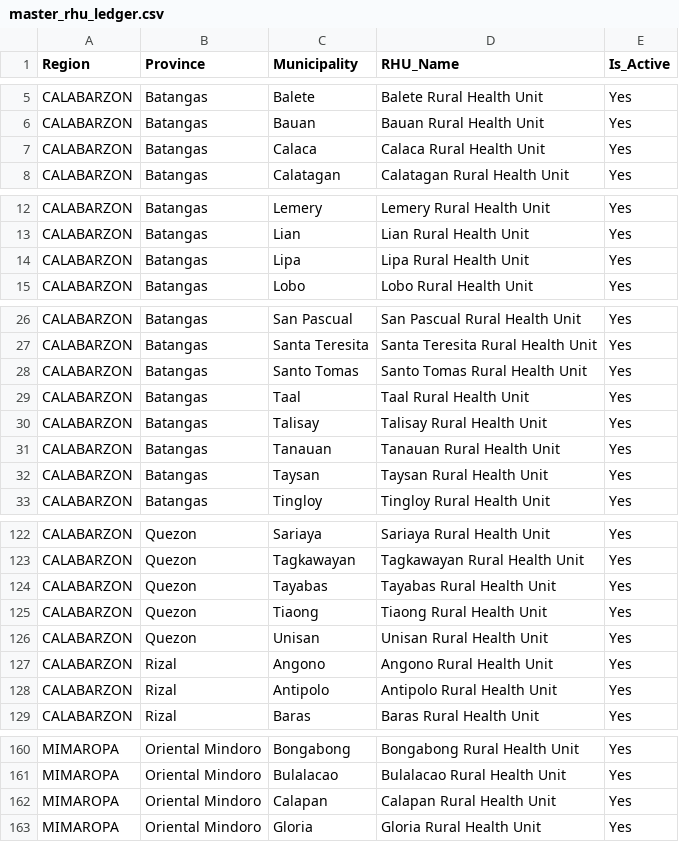
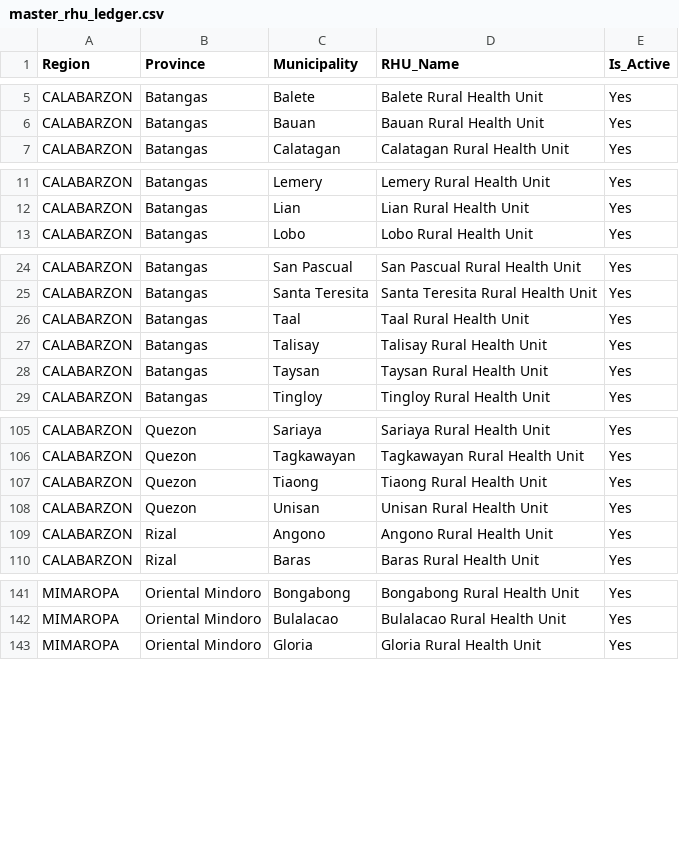
Before and after one commit to IS-Capstone-Group9/medshield-alt-working-repo, a CSV file: data/medshield/reference_loc/master_rhu_ledger.csv, drawn as a sheet; only a part is shown, gaps mark what is left out; the diff covers the shown part only.

```diff
--- a/data/medshield/reference_loc/master_rhu_ledger.csv
+++ b/data/medshield/reference_loc/master_rhu_ledger.csv
@@ -6,3 +6,2 @@ CALABARZON,Batangas,Balete,Balete Rural Health Unit,Yes
 CALABARZON,Batangas,Bauan,Bauan Rural Health Unit,Yes
-CALABARZON,Batangas,Calaca,Calaca Rural Health Unit,Yes
 CALABARZON,Batangas,Calatagan,Calatagan Rural Health Unit,Yes
@@ -13,3 +12,2 @@ CALABARZON,Batangas,Lemery,Lemery Rural Health Unit,Yes
 CALABARZON,Batangas,Lian,Lian Rural Health Unit,Yes
-CALABARZON,Batangas,Lipa,Lipa Rural Health Unit,Yes
 CALABARZON,Batangas,Lobo,Lobo Rural Health Unit,Yes
@@ -27,6 +25,4 @@ CALABARZON,Batangas,San Pascual,San Pascual Rural Health Unit,Yes
 CALABARZON,Batangas,Santa Teresita,Santa Teresita Rural Health Unit,Yes
-CALABARZON,Batangas,Santo Tomas,Santo Tomas Rural Health Unit,Yes
 CALABARZON,Batangas,Taal,Taal Rural Health Unit,Yes
 CALABARZON,Batangas,Talisay,Talisay Rural Health Unit,Yes
-CALABARZON,Batangas,Tanauan,Tanauan Rural Health Unit,Yes
 CALABARZON,Batangas,Taysan,Taysan Rural Health Unit,Yes
@@ -123,3 +106,2 @@ CALABARZON,Quezon,Sariaya,Sariaya Rural Health Unit,Yes
 CALABARZON,Quezon,Tagkawayan,Tagkawayan Rural Health Unit,Yes
-CALABARZON,Quezon,Tayabas,Tayabas Rural Health Unit,Yes
 CALABARZON,Quezon,Tiaong,Tiaong Rural Health Unit,Yes
@@ -127,3 +109,2 @@ CALABARZON,Quezon,Unisan,Unisan Rural Health Unit,Yes
 CALABARZON,Rizal,Angono,Angono Rural Health Unit,Yes
-CALABARZON,Rizal,Antipolo,Antipolo Rural Health Unit,Yes
 CALABARZON,Rizal,Baras,Baras Rural Health Unit,Yes
@@ -161,3 +142,2 @@ MIMAROPA,Oriental Mindoro,Bongabong,Bongabong Rural Health Unit,Yes
 MIMAROPA,Oriental Mindoro,Bulalacao,Bulalacao Rural Health Unit,Yes
-MIMAROPA,Oriental Mindoro,Calapan,Calapan Rural Health Unit,Yes
 MIMAROPA,Oriental Mindoro,Gloria,Gloria Rural Health Unit,Yes
```
Also changed, not shown: 17 removed rows elsewhere in this file, 3 other files.
